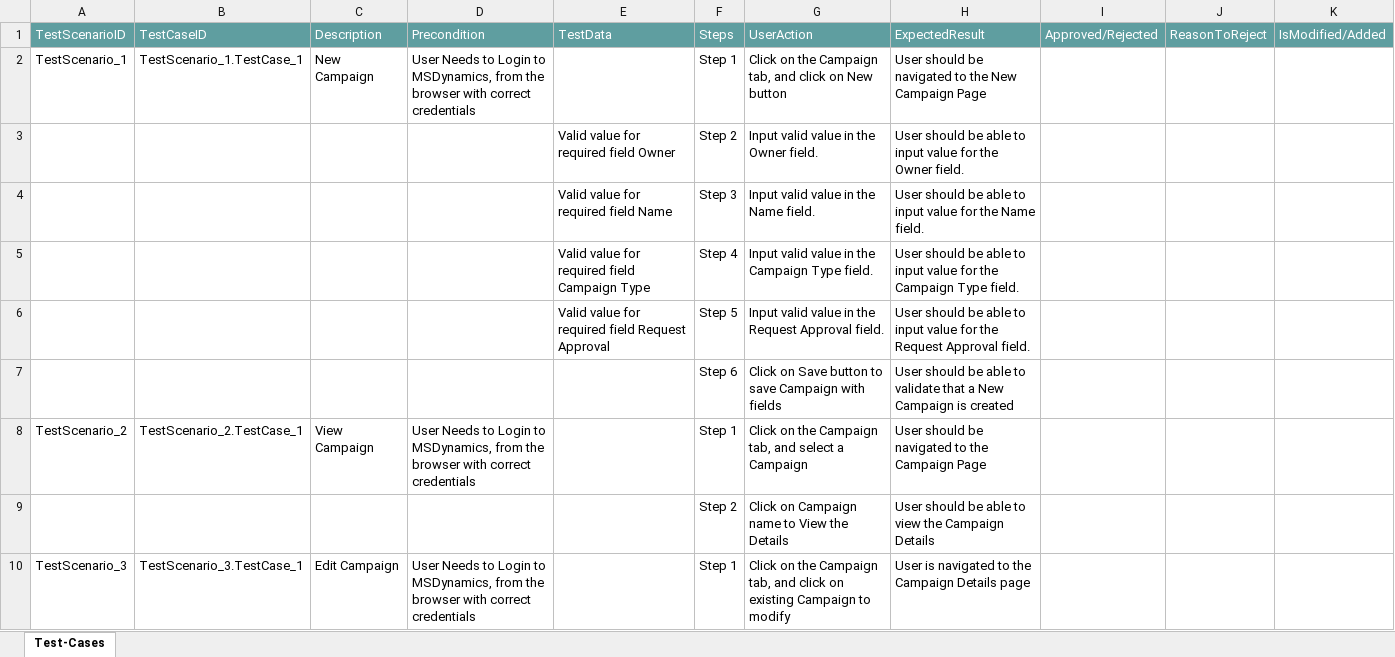
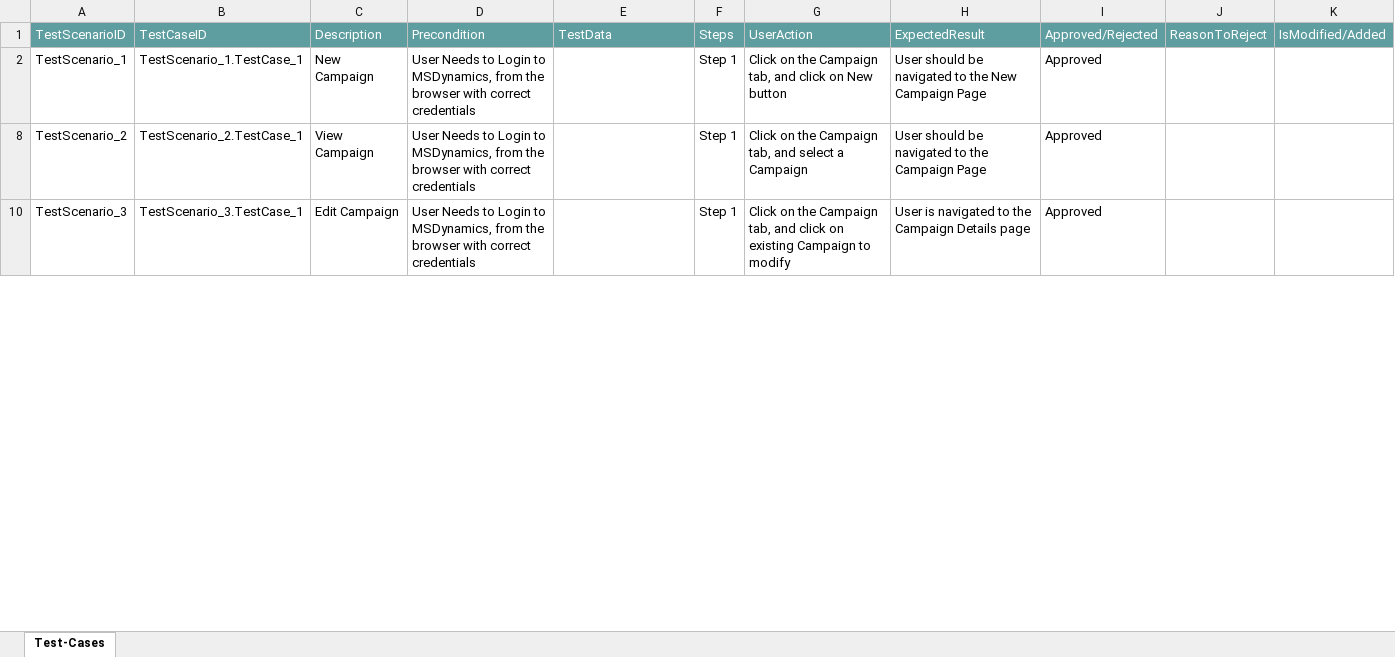
Before and after one commit to ShaikMohamedIrfan/rsdynamic, an Excel workbook: request.xlsx, sheet Test-Cases, drawn as a sheet; only a part is shown; values as stored, in another font and other column widths than the file's, no borders; table styles not drawn; the diff covers the shown part only; the diff names each change by its address in the sheet, - before the commit and + after, or states it on an @@ line.

Commit message:
Add files via upload

```diff
--- a/request.xlsx (sheet Test-Cases)
+++ b/request.xlsx (sheet Test-Cases)
-I2: (empty)
+I2: Approved
@@ row 3 hidden:  |  |  |  | Valid value for required field Owner | Step 2 | Input valid value in the Owner field. | User should be able to input value for the Owner field. @@
@@ row 4 hidden:  |  |  |  | Valid value for required field Name | Step 3 | Input valid value in the Name field. | User should be able to input value for the Name field. @@
@@ row 5 hidden:  |  |  |  | Valid value for required field Campaign Type | Step 4 | Input valid value in the Campaign Type field. | User should be able to input value for the Campaign Type field. @@
@@ row 6 hidden:  |  |  |  | Valid value for required field Request Approval | Step 5 | Input valid value in the Request Approval field. | User should be able to input value for the Request Approval field. @@
@@ row 7 hidden:  |  |  |  |  | Step 6 | Click on Save button to save Campaign with fields | User should be able to validate that a New Campaign is created @@
-I8: (empty)
+I8: Approved
@@ row 9 hidden:  |  |  |  |  | Step 2 | Click on Campaign name to View the Details | User should be able to view the Campaign Details @@
-I10: (empty)
+I10: Approved
```
Also changed, not shown: 7 hidden or unhidden rows and 1 edited cell elsewhere in this sheet.
